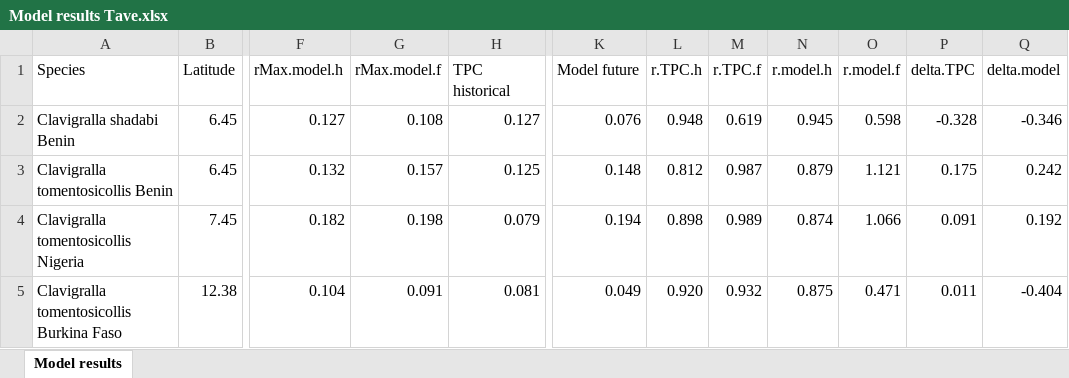
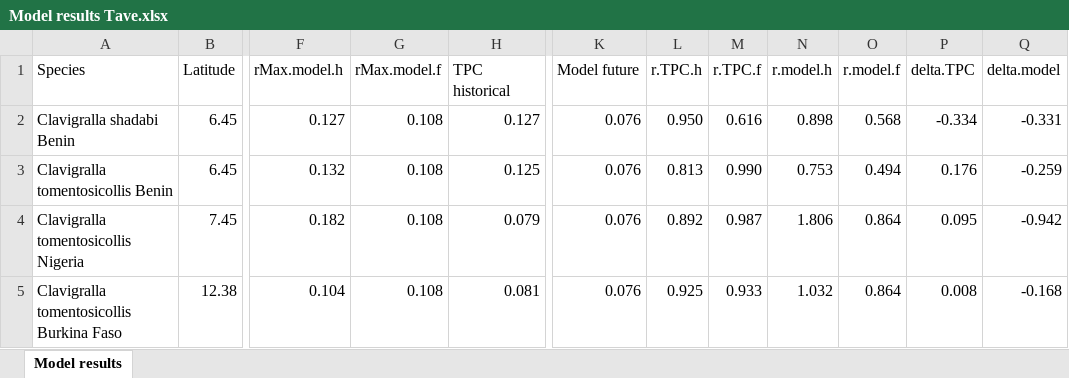
Before and after one commit to trenchproject/Insect__Climate_Change_Responses, an Excel workbook: Model results Tave.xlsx, sheet Model results, drawn as a sheet; only a part is shown, gaps mark what is left out; values as stored, in another font and other column widths than the file's, no borders; the diff covers the shown part only; the diff names each change by its address in the sheet, - before the commit and + after, or states it on an @@ line.

Commit message:
Automated the DDE model and intrinsic growth rate analyses so that all species can be analyzed simultaneously

```diff
--- a/Model results Tave.xlsx (sheet Model results)
+++ b/Model results Tave.xlsx (sheet Model results)
-L2 (r.TPC.h): 0.948
+L2 (r.TPC.h): 0.950
-M2 (r.TPC.f): 0.619
+M2 (r.TPC.f): 0.616
-N2 (r.model.h): 0.945
+N2 (r.model.h): 0.898
-O2 (r.model.f): 0.598
+O2 (r.model.f): 0.568
-P2 (delta.TPC): -0.328
+P2 (delta.TPC): -0.334
-Q2 (delta.model): -0.346
+Q2 (delta.model): -0.331
-G3 (rMax.model.f): 0.157
+G3 (rMax.model.f): 0.108
-K3 (Model future): 0.148
+K3 (Model future): 0.076
-L3 (r.TPC.h): 0.812
+L3 (r.TPC.h): 0.813
-M3 (r.TPC.f): 0.987
+M3 (r.TPC.f): 0.990
-N3 (r.model.h): 0.879
+N3 (r.model.h): 0.753
-O3 (r.model.f): 1.121
+O3 (r.model.f): 0.494
-P3 (delta.TPC): 0.175
+P3 (delta.TPC): 0.176
-Q3 (delta.model): 0.242
+Q3 (delta.model): -0.259
-G4 (rMax.model.f): 0.198
+G4 (rMax.model.f): 0.108
-K4 (Model future): 0.194
+K4 (Model future): 0.076
-L4 (r.TPC.h): 0.898
+L4 (r.TPC.h): 0.892
-M4 (r.TPC.f): 0.989
+M4 (r.TPC.f): 0.987
-N4 (r.model.h): 0.874
+N4 (r.model.h): 1.806
-O4 (r.model.f): 1.066
+O4 (r.model.f): 0.864
-P4 (delta.TPC): 0.091
+P4 (delta.TPC): 0.095
-Q4 (delta.model): 0.192
+Q4 (delta.model): -0.942
-G5 (rMax.model.f): 0.091
+G5 (rMax.model.f): 0.108
-K5 (Model future): 0.049
+K5 (Model future): 0.076
-L5 (r.TPC.h): 0.920
+L5 (r.TPC.h): 0.925
-M5 (r.TPC.f): 0.932
+M5 (r.TPC.f): 0.933
-N5 (r.model.h): 0.875
+N5 (r.model.h): 1.032
-O5 (r.model.f): 0.471
+O5 (r.model.f): 0.864
-P5 (delta.TPC): 0.011
+P5 (delta.TPC): 0.008
-Q5 (delta.model): -0.404
+Q5 (delta.model): -0.168
```
Also changed, not shown: 223 edited cells and cell formats elsewhere in this sheet, 23 other files.
